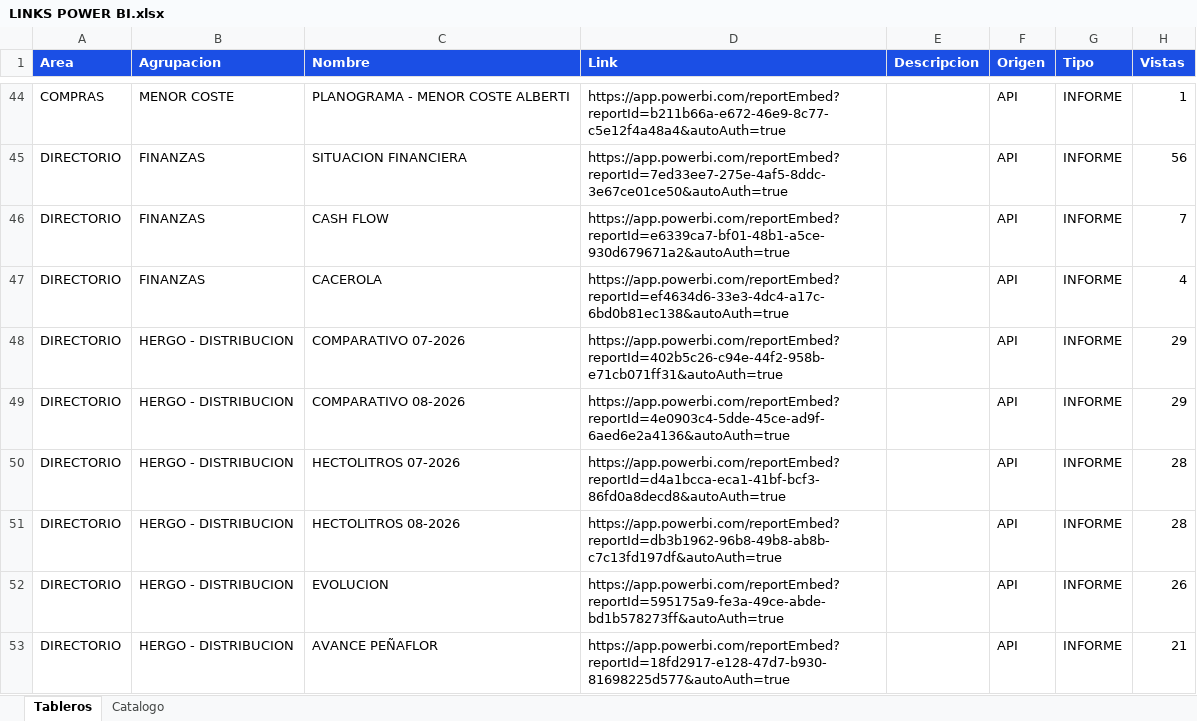
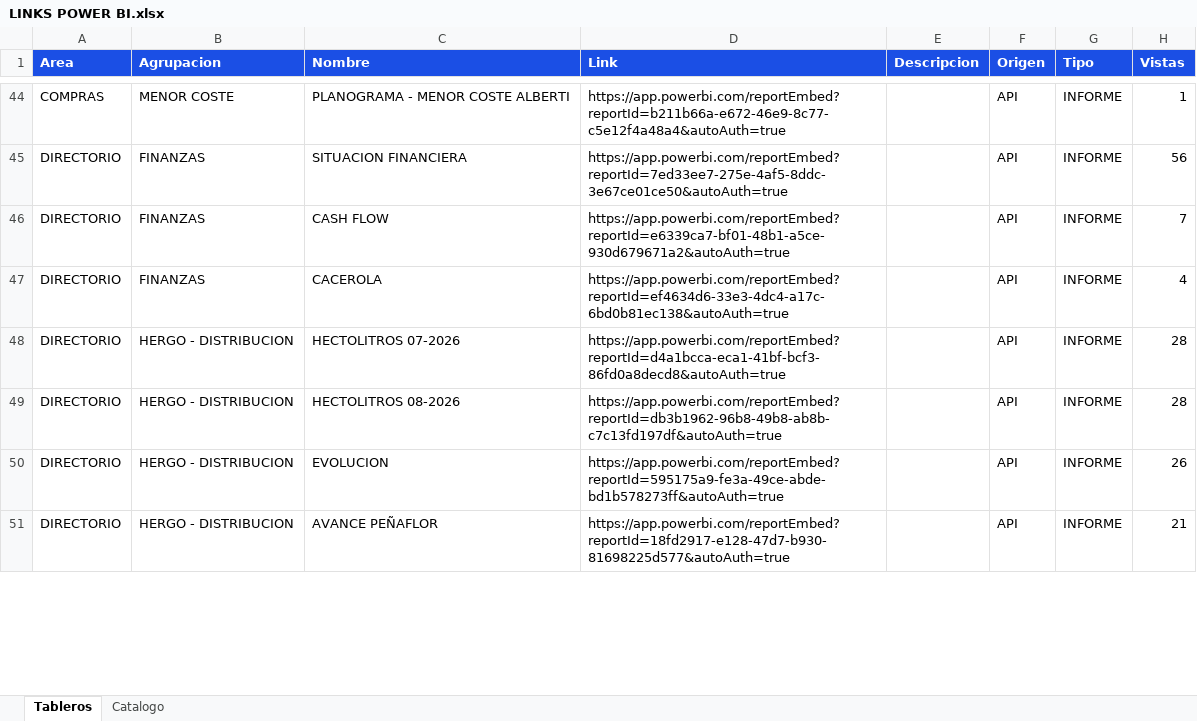
Before and after one commit to planeamientocomercialhergo-cyber/tableros-powerbi, an Excel workbook: LINKS POWER BI.xlsx, sheet Tableros, drawn as a sheet; only a part is shown, gaps mark what is left out; values as stored, in another font and other column widths than the file's, no borders; removed rows and columns are numbered as before the commit, all else as after; the diff covers the shown part only; the diff names each change by its address in the sheet, - before the commit and + after, or states it on an @@ line.

Commit message:
Actualizo tableros (2026-09-03 09:54) - 124 informes de Power BI y 27 links a mano

```diff
--- a/LINKS POWER BI.xlsx (sheet Tableros)
+++ b/LINKS POWER BI.xlsx (sheet Tableros)
-row 48: DIRECTORIO | HERGO - DISTRIBUCION | COMPARATIVO 07-2026 | https://app.powerbi.com/reportEmbed?reportId=402b5c26-c94e-44f2-958b-e71cb071ff31&autoAuth=true |  | API | INFORME | 29
-row 49: DIRECTORIO | HERGO - DISTRIBUCION | COMPARATIVO 08-2026 | https://app.powerbi.com/reportEmbed?reportId=4e0903c4-5dde-45ce-ad9f-6aed6e2a4136&autoAuth=true |  | API | INFORME | 29
```
Also changed, not shown: 5 added rows, 3 removed rows and 20 edited cells elsewhere in this sheet, sheet Catalogo.
